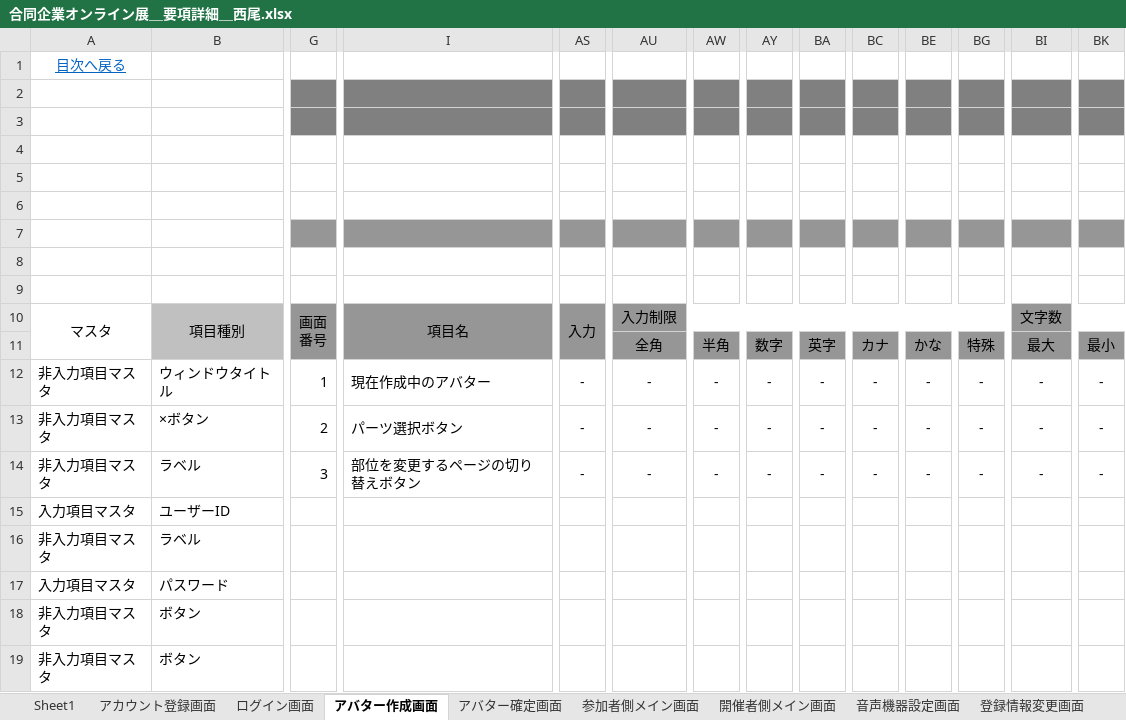
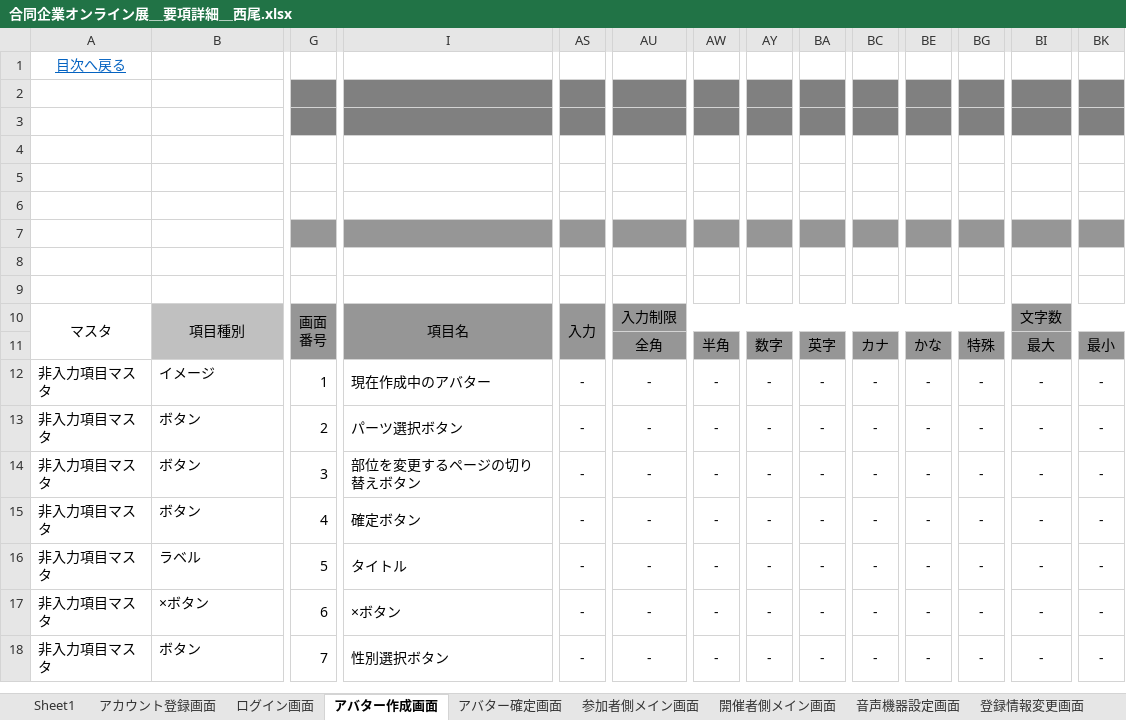
Before and after one commit to miyazaki026/git04, an Excel workbook: 合同企業オンライン展＿要項詳細＿西尾.xlsx, sheet アバター作成画面, drawn as a sheet; only a part is shown, gaps mark what is left out; values as stored, in another font and other column widths than the file's, no borders; removed rows and columns are numbered as before the commit, all else as after; rows hold the shown columns only; the diff names each change by its address in the sheet, - before the commit and + after, or states it on an @@ line.

```diff
--- a/合同企業オンライン展＿要項詳細＿西尾.xlsx (sheet アバター作成画面)
+++ b/合同企業オンライン展＿要項詳細＿西尾.xlsx (sheet アバター作成画面)
-B12: ウィンドウタイトル
+B12: イメージ
-B13: ×ボタン
+B13: ボタン
-B14: ラベル
+B14: ボタン
-row 15: 入力項目マスタ | ユーザーID
-row 16: 非入力項目マスタ | ラベル
-row 17: 入力項目マスタ | パスワード
-row 18: 非入力項目マスタ | ボタン
-row 19: 非入力項目マスタ | ボタン
+row 15: 非入力項目マスタ | ボタン | 4 | 確定ボタン | - | - | - | - | - | - | - | - | - | -
+row 16: 非入力項目マスタ | ラベル | 5 | タイトル | - | - | - | - | - | - | - | - | - | -
+row 17: 非入力項目マスタ | ×ボタン | 6 | ×ボタン | - | - | - | - | - | - | - | - | - | -
+row 18: 非入力項目マスタ | ボタン | 7 | 性別選択ボタン | - | - | - | - | - | - | - | - | - | -
```
Also changed, not shown: sheet ログイン画面, sheet 動画アップロード画面, sheet 音声機器設定画面, sheet アバター確定画面, sheet 登録情報変更画面, sheet アカウント登録画面, 5 more sheets, formulas that keep their value.
